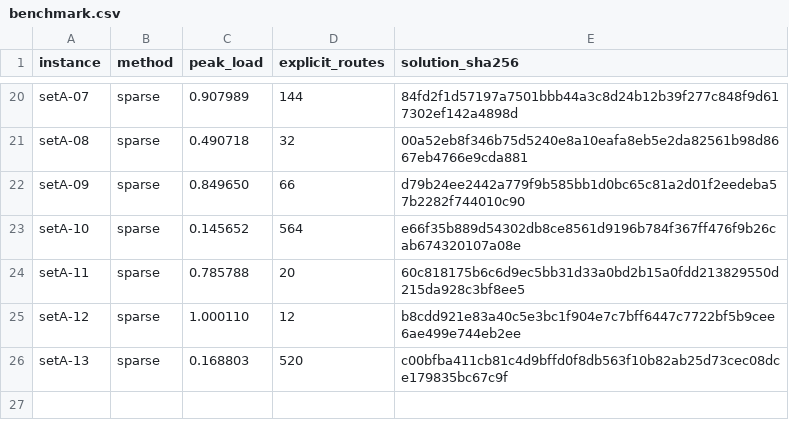
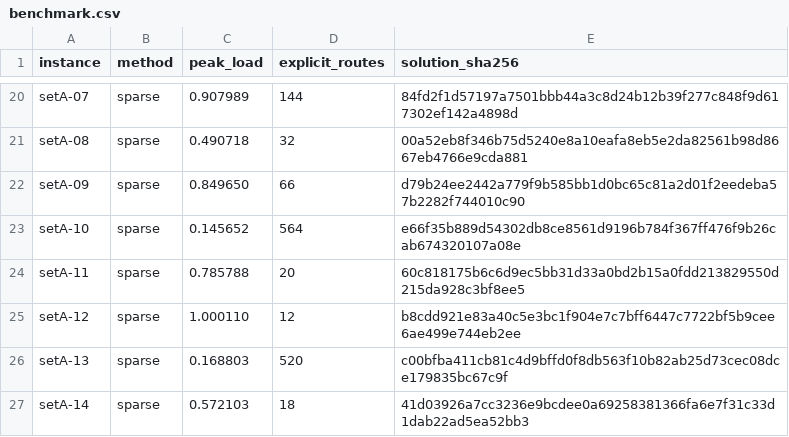
Before and after one commit to kmmbvnr/solver, a CSV file: demos/roadef/2026/benchmark.csv, drawn as a sheet; only a part is shown, gaps mark what is left out; the diff names each change by its address in the sheet, - before the commit and + after, or states it on an @@ line.

Commit message:
Benchmark ROADEF 2026 setA-14

```diff
--- a/demos/roadef/2026/benchmark.csv
+++ b/demos/roadef/2026/benchmark.csv
+row 27: setA-14 | sparse | 0.572103 | 18 | 41d03926a7cc3236e9bcdee0a69258381366fa6e7f31c33d1dab22ad5ea52bb3
```
Also changed, not shown: 3 other files.
